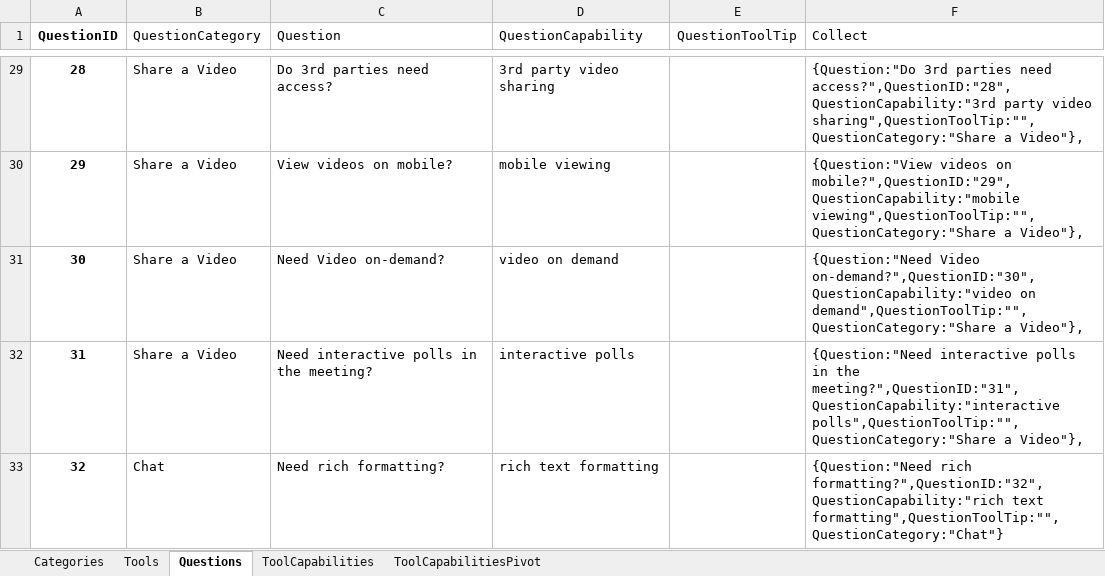
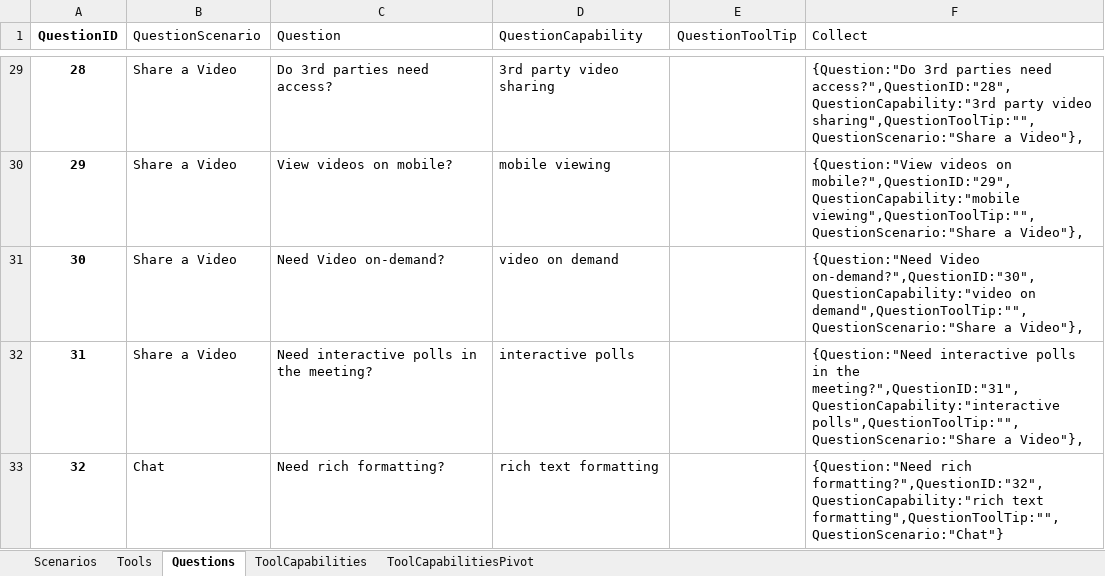
Before and after one commit to jameswh3/Which-Tool-When-PowerApp, an Excel workbook: WTW-Generic.xlsx, sheet Questions, drawn as a sheet; only a part is shown, gaps mark what is left out; values as stored, in another font and other column widths than the file's, no borders; table styles not drawn; the diff covers the shown part only; the diff names each change by its address in the sheet, - before the commit and + after, or states it on an @@ line.

Commit message:
Add files via upload
Changed Category and Categories in the App and the workbook to Scenario and Scenarios.

```diff
--- a/WTW-Generic.xlsx (sheet Questions)
+++ b/WTW-Generic.xlsx (sheet Questions)
-sheet tab: Categories
+sheet tab: Scenarios
-B1: QuestionCategory
+B1: QuestionScenario
-F29 (Collect): …party video sharing",QuestionToolTip:"",QuestionCategory:"Share a Video"},
+F29 (Collect): …party video sharing",QuestionToolTip:"",QuestionScenario:"Share a Video"},
-F30 (Collect): …on mobile?",QuestionID:"29",QuestionCapability:"mobile viewing",QuestionToolTip:"",QuestionCategory:"Share a Video"},
+F30 (Collect): …on mobile?",QuestionID:"29",QuestionCapability:"mobile viewing",QuestionToolTip:"",QuestionScenario:"Share a Video"},
-F31 (Collect): …on-demand?",QuestionID:"30",QuestionCapability:"video on demand",QuestionToolTip:"",QuestionCategory:"Share a Video"},
+F31 (Collect): …on-demand?",QuestionID:"30",QuestionCapability:"video on demand",QuestionToolTip:"",QuestionScenario:"Share a Video"},
-F32 (Collect): …the meeting?",QuestionID:"31",QuestionCapability:"interactive polls",QuestionToolTip:"",QuestionCategory:"Share a Video"},
+F32 (Collect): …the meeting?",QuestionID:"31",QuestionCapability:"interactive polls",QuestionToolTip:"",QuestionScenario:"Share a Video"},
-F33 (Collect): …formatting?",QuestionID:"32",QuestionCapability:"rich text formatting",QuestionToolTip:"",QuestionCategory:"Chat"}
+F33 (Collect): …formatting?",QuestionID:"32",QuestionCapability:"rich text formatting",QuestionToolTip:"",QuestionScenario:"Chat"}
```
Also changed, not shown: 27 edited cells elsewhere in this sheet, sheet ToolCapabilitiesPivot, sheet Scenarios, sheet Tools, sheet ToolCapabilities, 1 other file.
